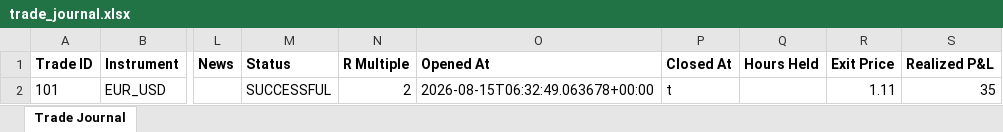
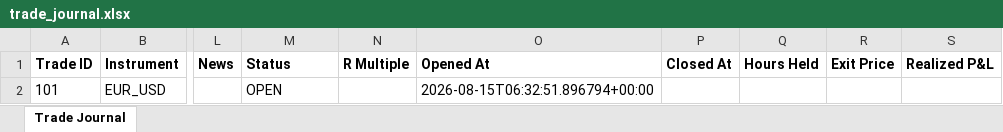
Before and after one commit to wxthesparthaaa/Claude-Trade-Agent, an Excel workbook: trade_journal.xlsx, sheet Trade Journal, drawn as a sheet; only a part is shown, gaps mark what is left out; values as stored, in another font and other column widths than the file's, no borders; the diff names each change by its address in the sheet, - before the commit and + after, or states it on an @@ line.

Commit message:
Update trade_journal.xlsx

```diff
--- a/trade_journal.xlsx (sheet Trade Journal)
+++ b/trade_journal.xlsx (sheet Trade Journal)
-M2 (Status): SUCCESSFUL
+M2 (Status): OPEN
-N2 (R Multiple): 2
+N2 (R Multiple): (empty)
-O2 (Opened At): 2026-08-15T06:32:49.063678+00:00
+O2 (Opened At): 2026-08-15T06:32:51.896794+00:00
-P2 (Closed At): t
+P2 (Closed At): (empty)
-R2 (Exit Price): 1.11
+R2 (Exit Price): (empty)
-S2 (Realized P&L): 35
+S2 (Realized P&L): (empty)
```
